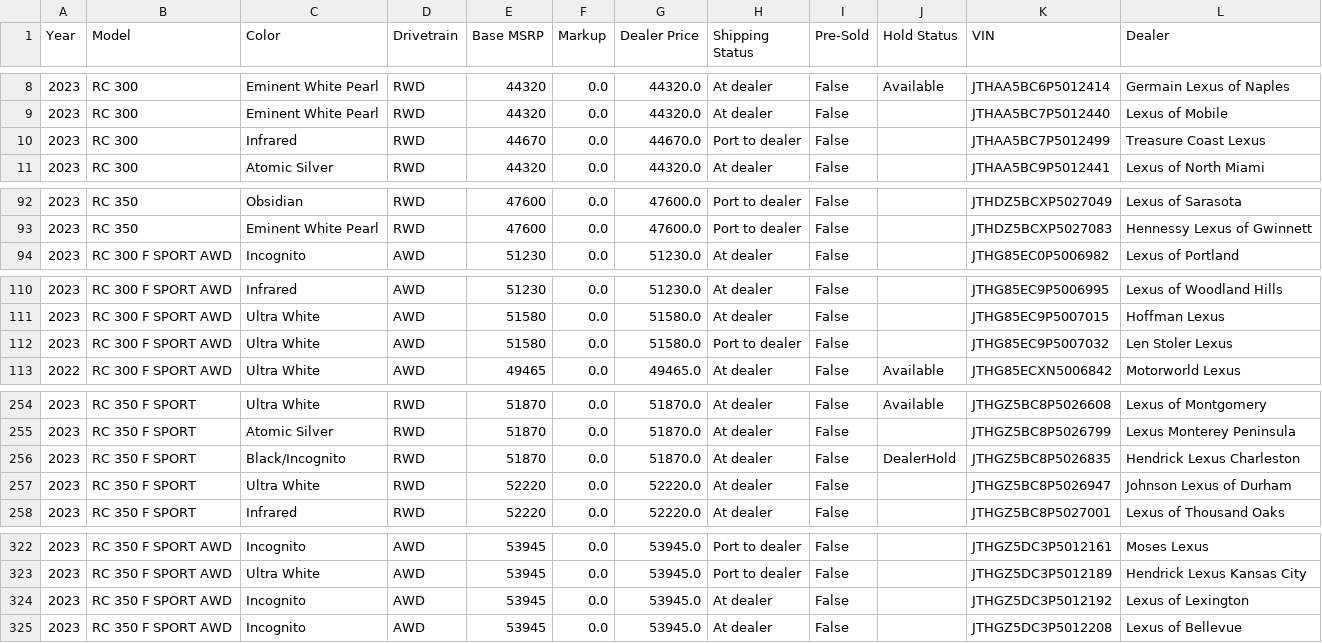
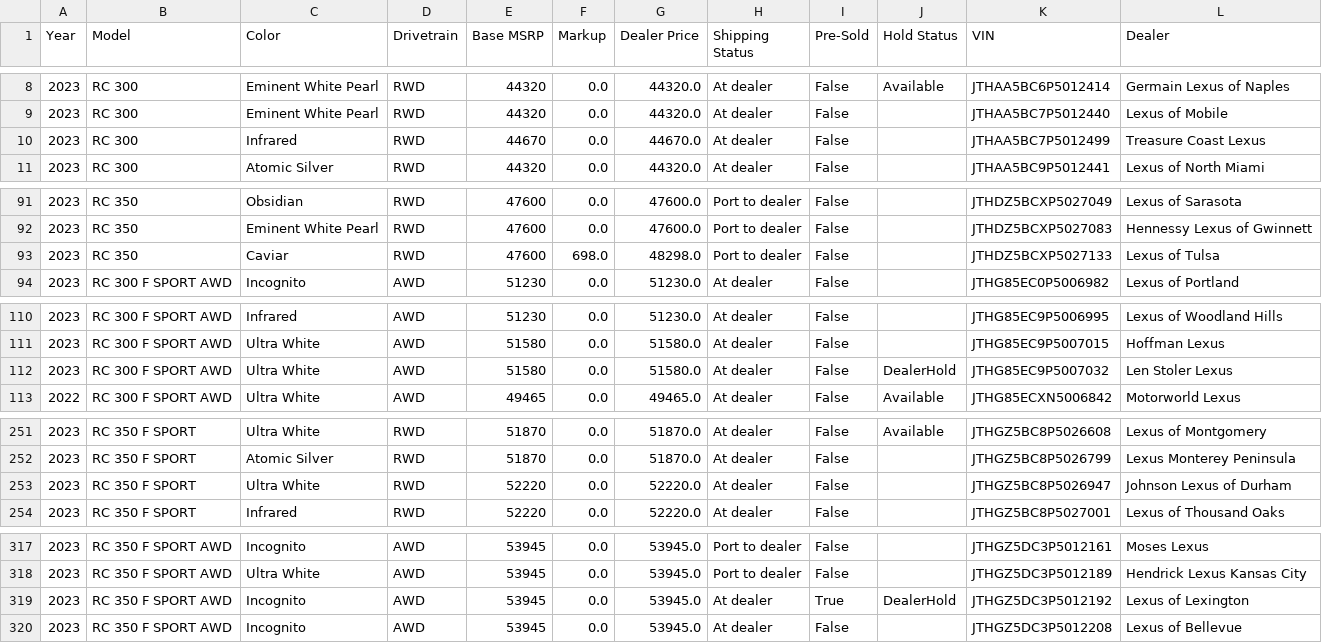
Before and after one commit to major/lexgrabber, a CSV file: output/RC.csv, drawn as a sheet; only a part is shown, gaps mark what is left out; the diff covers the shown part only.

```diff
--- a/output/RC.csv
+++ b/output/RC.csv
@@ -9,3 +9,3 @@ Year,Model,Color,Drivetrain,Base MSRP,Markup,Dealer Price,Shipping Status,Pre-So
 2023,RC 300,Eminent White Pearl,RWD,44320,0.0,44320.0,At dealer,False,,JTHAA5BC7P5012440,Lexus of Mobile
-2023,RC 300,Infrared,RWD,44670,0.0,44670.0,Port to dealer,False,,JTHAA5BC7P5012499,Treasure Coast Lexus
+2023,RC 300,Infrared,RWD,44670,0.0,44670.0,At dealer,False,,JTHAA5BC7P5012499,Treasure Coast Lexus
 2023,RC 300,Atomic Silver,RWD,44320,0.0,44320.0,At dealer,False,,JTHAA5BC9P5012441,Lexus of North Miami
@@ -93,2 +92,3 @@ Year,Model,Color,Drivetrain,Base MSRP,Markup,Dealer Price,Shipping Status,Pre-So
 2023,RC 350,Eminent White Pearl,RWD,47600,0.0,47600.0,Port to dealer,False,,JTHDZ5BCXP5027083,Hennessy Lexus of Gwinnett
+2023,RC 350,Caviar,RWD,47600,698.0,48298.0,Port to dealer,False,,JTHDZ5BCXP5027133,Lexus of Tulsa
 2023,RC 300 F SPORT AWD,Incognito,AWD,51230,0.0,51230.0,At dealer,False,,JTHG85EC0P5006982,Lexus of Portland
@@ -111,3 +111,3 @@ Year,Model,Color,Drivetrain,Base MSRP,Markup,Dealer Price,Shipping Status,Pre-So
 2023,RC 300 F SPORT AWD,Ultra White,AWD,51580,0.0,51580.0,At dealer,False,,JTHG85EC9P5007015,Hoffman Lexus
-2023,RC 300 F SPORT AWD,Ultra White,AWD,51580,0.0,51580.0,Port to dealer,False,,JTHG85EC9P5007032,Len Stoler Lexus
+2023,RC 300 F SPORT AWD,Ultra White,AWD,51580,0.0,51580.0,At dealer,False,DealerHold,JTHG85EC9P5007032,Len Stoler Lexus
 2022,RC 300 F SPORT AWD,Ultra White,AWD,49465,0.0,49465.0,At dealer,False,Available,JTHG85ECXN5006842,Motorworld Lexus
@@ -255,3 +252,2 @@ Year,Model,Color,Drivetrain,Base MSRP,Markup,Dealer Price,Shipping Status,Pre-So
 2023,RC 350 F SPORT,Atomic Silver,RWD,51870,0.0,51870.0,At dealer,False,,JTHGZ5BC8P5026799,Lexus Monterey Peninsula
-2023,RC 350 F SPORT,Black/Incognito,RWD,51870,0.0,51870.0,At dealer,False,DealerHold,JTHGZ5BC8P5026835,Hendrick Lexus Charleston
 2023,RC 350 F SPORT,Ultra White,RWD,52220,0.0,52220.0,At dealer,False,,JTHGZ5BC8P5026947,Johnson Lexus of Durham
@@ -323,3 +318,3 @@ Year,Model,Color,Drivetrain,Base MSRP,Markup,Dealer Price,Shipping Status,Pre-So
 2023,RC 350 F SPORT AWD,Ultra White,AWD,53945,0.0,53945.0,Port to dealer,False,,JTHGZ5DC3P5012189,Hendrick Lexus Kansas City
-2023,RC 350 F SPORT AWD,Incognito,AWD,53945,0.0,53945.0,At dealer,False,,JTHGZ5DC3P5012192,Lexus of Lexington
+2023,RC 350 F SPORT AWD,Incognito,AWD,53945,0.0,53945.0,At dealer,True,DealerHold,JTHGZ5DC3P5012192,Lexus of Lexington
 2023,RC 350 F SPORT AWD,Incognito,AWD,53945,0.0,53945.0,At dealer,False,,JTHGZ5DC3P5012208,Lexus of Bellevue
```
Also changed, not shown: 1 added row, 6 removed rows and 4 edited cells elsewhere in this file, output/LX.csv, output/NXPHEV.csv, 25 other files.
